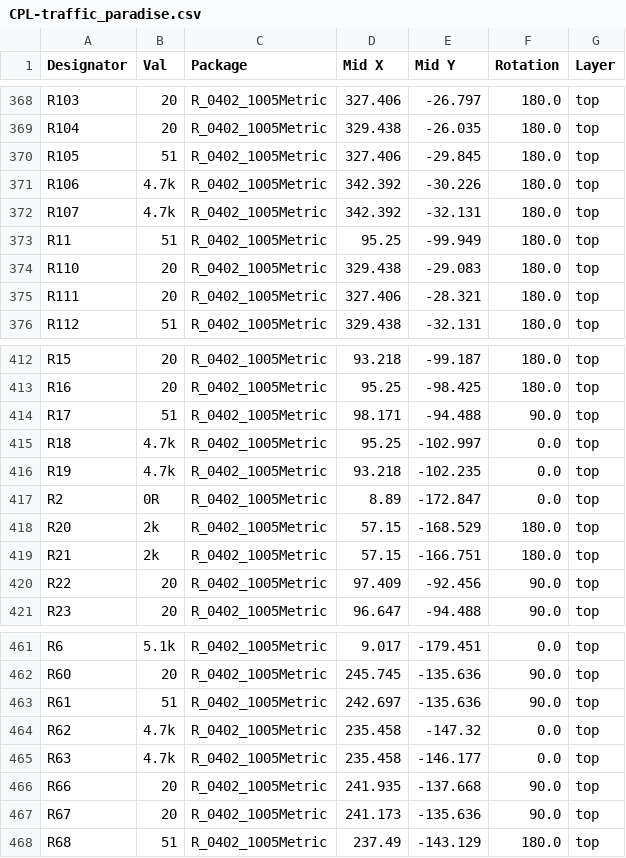
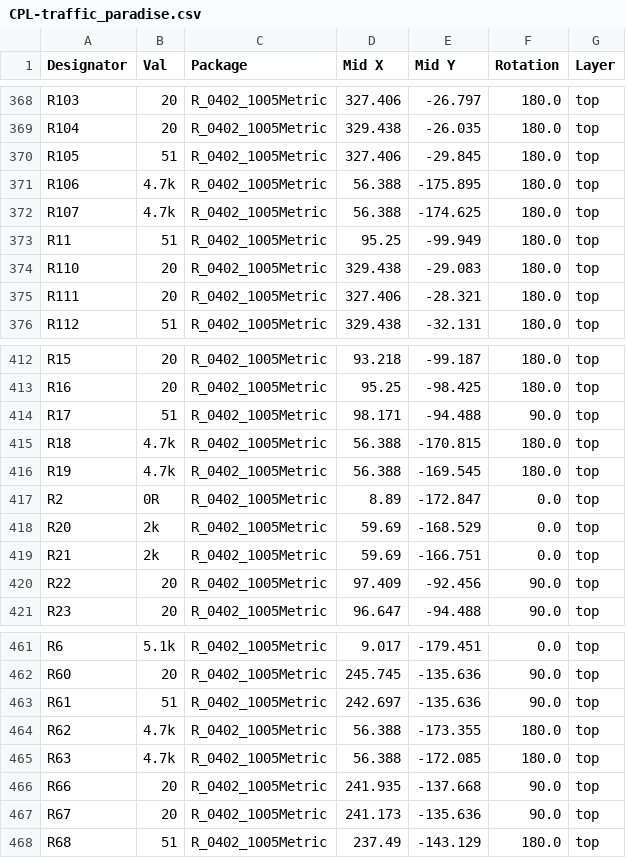
Before and after one commit to zinkwazi/traffic-pcb-sb, a CSV file: hardware/kicad/jlcpcb/production_files/CPL-traffic_paradise.csv, drawn as a sheet; only a part is shown, gaps mark what is left out.

```diff
--- a/hardware/kicad/jlcpcb/production_files/CPL-traffic_paradise.csv
+++ b/hardware/kicad/jlcpcb/production_files/CPL-traffic_paradise.csv
@@ -370,4 +370,4 @@ R104,20,R_0402_1005Metric,329.438,-26.035,180.0,top
 R105,51,R_0402_1005Metric,327.406,-29.845,180.0,top
-R106,4.7k,R_0402_1005Metric,342.392,-30.226,180.0,top
-R107,4.7k,R_0402_1005Metric,342.392,-32.131,180.0,top
+R106,4.7k,R_0402_1005Metric,56.388,-175.895,180.0,top
+R107,4.7k,R_0402_1005Metric,56.388,-174.625,180.0,top
 R11,51,R_0402_1005Metric,95.25,-99.949,180.0,top
@@ -414,7 +414,7 @@ R16,20,R_0402_1005Metric,95.25,-98.425,180.0,top
 R17,51,R_0402_1005Metric,98.171,-94.488,90.0,top
-R18,4.7k,R_0402_1005Metric,95.25,-102.997,0.0,top
-R19,4.7k,R_0402_1005Metric,93.218,-102.235,0.0,top
+R18,4.7k,R_0402_1005Metric,56.388,-170.815,180.0,top
+R19,4.7k,R_0402_1005Metric,56.388,-169.545,180.0,top
 R2,0R,R_0402_1005Metric,8.89,-172.847,0.0,top
-R20,2k,R_0402_1005Metric,57.15,-168.529,180.0,top
-R21,2k,R_0402_1005Metric,57.15,-166.751,180.0,top
+R20,2k,R_0402_1005Metric,59.69,-168.529,0.0,top
+R21,2k,R_0402_1005Metric,59.69,-166.751,0.0,top
 R22,20,R_0402_1005Metric,97.409,-92.456,90.0,top
@@ -463,4 +463,4 @@ R60,20,R_0402_1005Metric,245.745,-135.636,90.0,top
 R61,51,R_0402_1005Metric,242.697,-135.636,90.0,top
-R62,4.7k,R_0402_1005Metric,235.458,-147.32,0.0,top
-R63,4.7k,R_0402_1005Metric,235.458,-146.177,0.0,top
+R62,4.7k,R_0402_1005Metric,56.388,-173.355,180.0,top
+R63,4.7k,R_0402_1005Metric,56.388,-172.085,180.0,top
 R66,20,R_0402_1005Metric,241.935,-137.668,90.0,top
```
Also changed, not shown: 22 other files.
